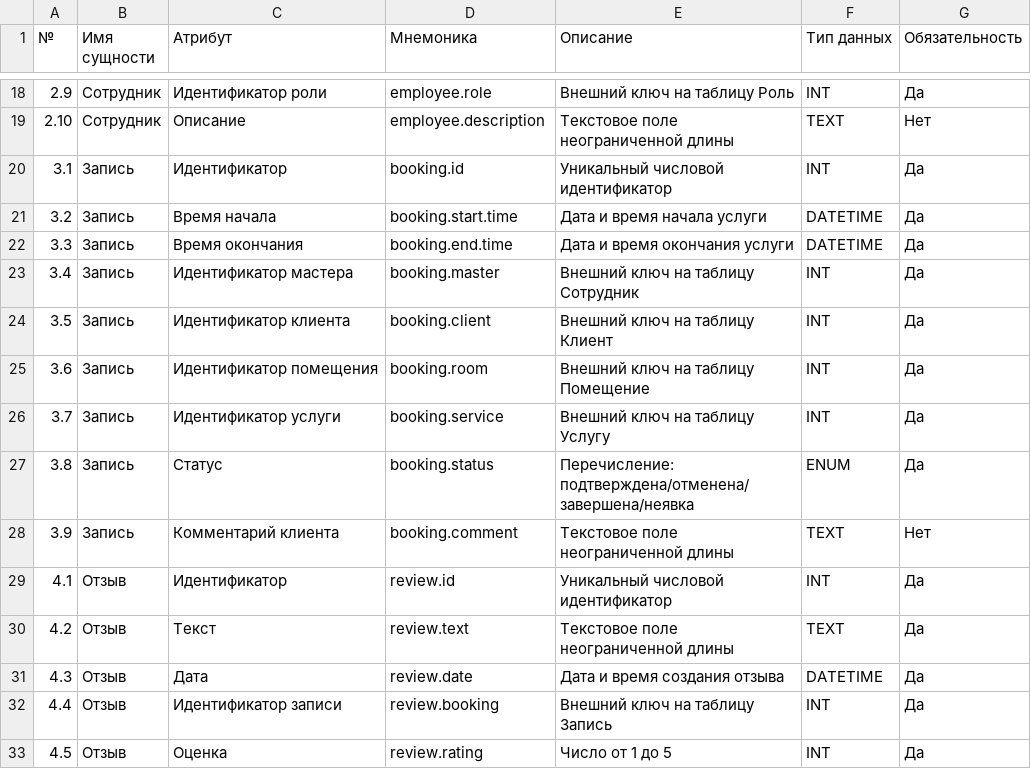
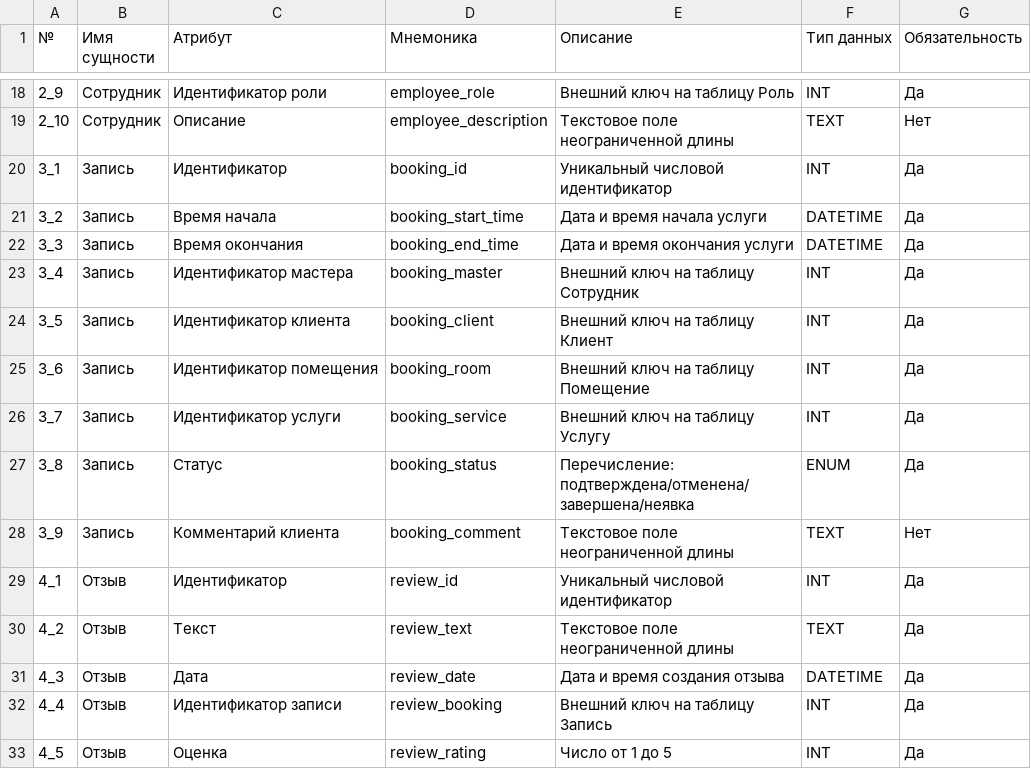
Before and after one commit to milady-anna/portfolio_analyst, a CSV file: 1_BBS/08_BBS_dict.csv, drawn as a sheet; only a part is shown, gaps mark what is left out; the diff covers the shown part only.

```diff
--- a/1_BBS/08_BBS_dict.csv
+++ b/1_BBS/08_BBS_dict.csv
@@ -18,16 +18,16 @@
-2.9,Сотрудник,Идентификатор роли,employee.role,Внешний ключ на таблицу Роль,INT,Да
-2.10,Сотрудник,Описание,employee.description,Текстовое поле неограниченной длины,TEXT,Нет
-3.1,Запись,Идентификатор,booking.id,Уникальный числовой идентификатор,INT,Да
-3.2,Запись,Время начала,booking.start.time,Дата и время начала услуги,DATETIME,Да
-3.3,Запись,Время окончания,booking.end.time,Дата и время окончания услуги,DATETIME,Да
-3.4,Запись,Идентификатор мастера,booking.master,Внешний ключ на таблицу Сотрудник,INT,Да
-3.5,Запись,Идентификатор клиента,booking.client,Внешний ключ на таблицу Клиент,INT,Да
-3.6,Запись,Идентификатор помещения,booking.room,Внешний ключ на таблицу Помещение,INT,Да
-3.7,Запись,Идентификатор услуги,booking.service,Внешний ключ на таблицу Услугу,INT,Да
-3.8,Запись,Статус,booking.status,Перечисление: подтверждена/отменена/завершена/неявка,ENUM,Да
-3.9,Запись,Комментарий клиента,booking.comment,Текстовое поле неограниченной длины,TEXT,Нет
-4.1,Отзыв,Идентификатор,review.id,Уникальный числовой идентификатор,INT,Да
-4.2,Отзыв,Текст,review.text,Текстовое поле неограниченной длины,TEXT,Да
-4.3,Отзыв,Дата,review.date,Дата и время создания отзыва,DATETIME,Да
-4.4,Отзыв,Идентификатор записи,review.booking,Внешний ключ на таблицу Запись,INT,Да
-4.5,Отзыв,Оценка,review.rating,Число от 1 до 5,INT,Да
+2_9,Сотрудник,Идентификатор роли,employee_role,Внешний ключ на таблицу Роль,INT,Да
+2_10,Сотрудник,Описание,employee_description,Текстовое поле неограниченной длины,TEXT,Нет
+3_1,Запись,Идентификатор,booking_id,Уникальный числовой идентификатор,INT,Да
+3_2,Запись,Время начала,booking_start_time,Дата и время начала услуги,DATETIME,Да
+3_3,Запись,Время окончания,booking_end_time,Дата и время окончания услуги,DATETIME,Да
+3_4,Запись,Идентификатор мастера,booking_master,Внешний ключ на таблицу Сотрудник,INT,Да
+3_5,Запись,Идентификатор клиента,booking_client,Внешний ключ на таблицу Клиент,INT,Да
+3_6,Запись,Идентификатор помещения,booking_room,Внешний ключ на таблицу Помещение,INT,Да
+3_7,Запись,Идентификатор услуги,booking_service,Внешний ключ на таблицу Услугу,INT,Да
+3_8,Запись,Статус,booking_status,Перечисление: подтверждена/отменена/завершена/неявка,ENUM,Да
+3_9,Запись,Комментарий клиента,booking_comment,Текстовое поле неограниченной длины,TEXT,Нет
+4_1,Отзыв,Идентификатор,review_id,Уникальный числовой идентификатор,INT,Да
+4_2,Отзыв,Текст,review_text,Текстовое поле неограниченной длины,TEXT,Да
+4_3,Отзыв,Дата,review_date,Дата и время создания отзыва,DATETIME,Да
+4_4,Отзыв,Идентификатор записи,review_booking,Внешний ключ на таблицу Запись,INT,Да
+4_5,Отзыв,Оценка,review_rating,Число от 1 до 5,INT,Да
```
Also changed, not shown: 110 edited cells elsewhere in this file, 13 other files.
